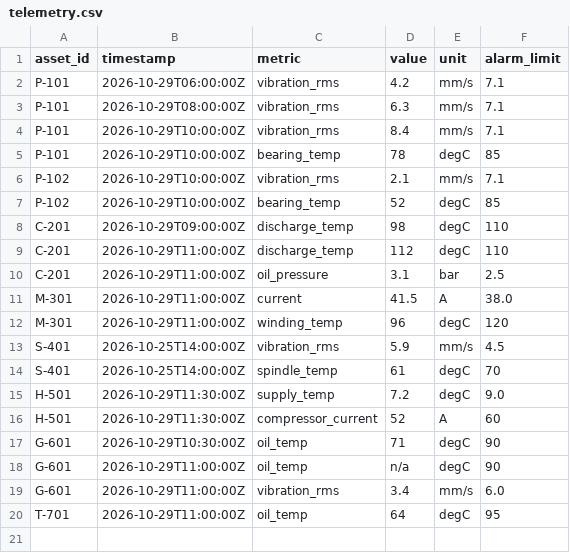
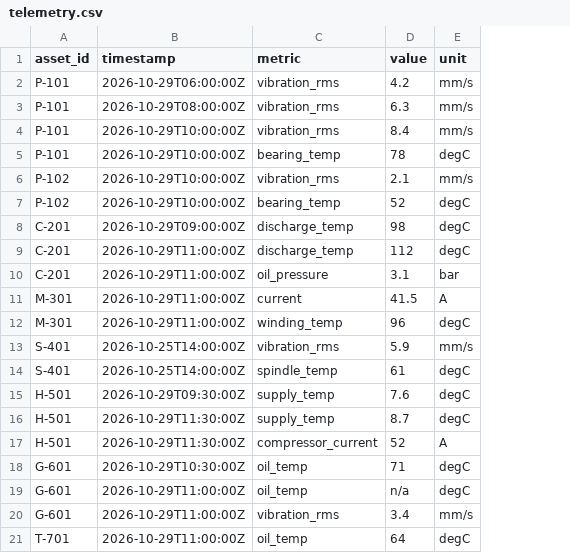
Before and after one commit to brian-moon/intuitive-assessment-work-order-assistant, a CSV file: data/telemetry.csv, drawn as a sheet; removed rows and columns are numbered as before the commit, all else as after; the diff names each change by its address in the sheet, - before the commit and + after, or states it on an @@ line.

```diff
--- a/data/telemetry.csv
+++ b/data/telemetry.csv
-column F (alarm_limit), rows 2-20: 7.1 | 7.1 | 7.1 | 85 | 7.1 | 85 | 110 | 110 | 2.5 | 38.0 | 120 | 4.5 | 70 | 9.0 | 60 | 90 | 90 | 6.0 | 95
+row 15: H-501 | 2026-10-29T09:30:00Z | supply_temp | 7.6 | degC
-D16 (value): 7.2
+D16 (value): 8.7
```
Also changed, not shown: 25 other files.
